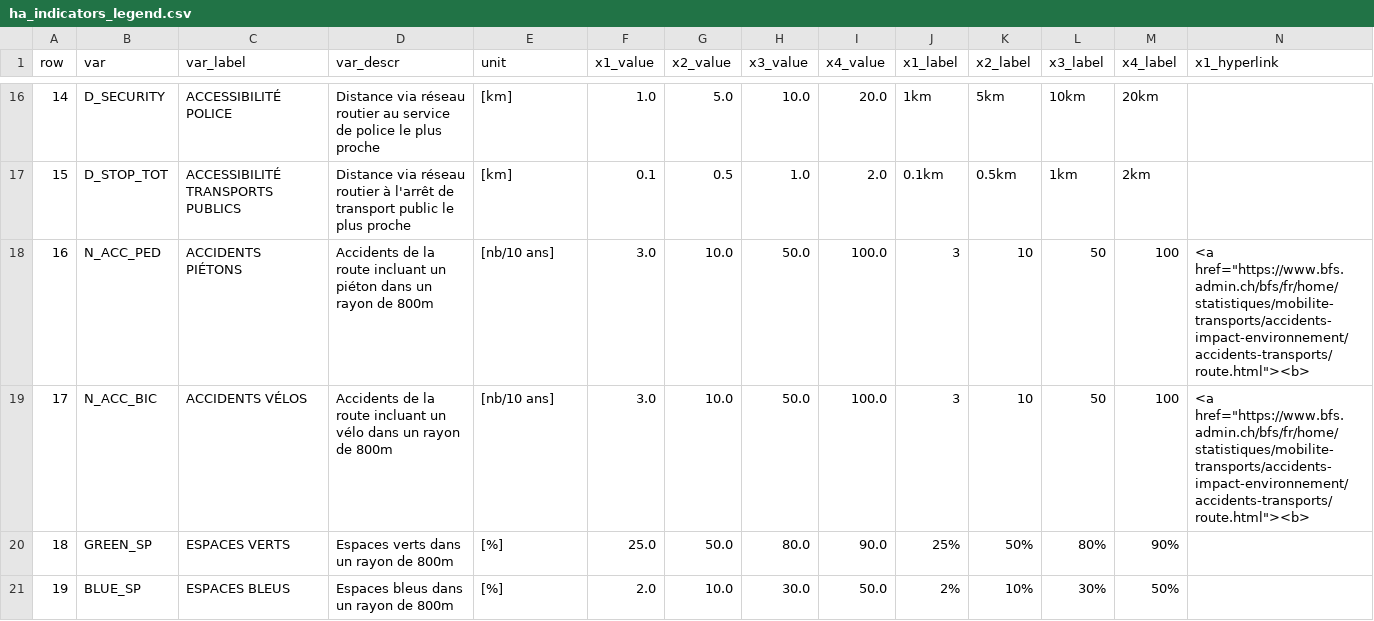
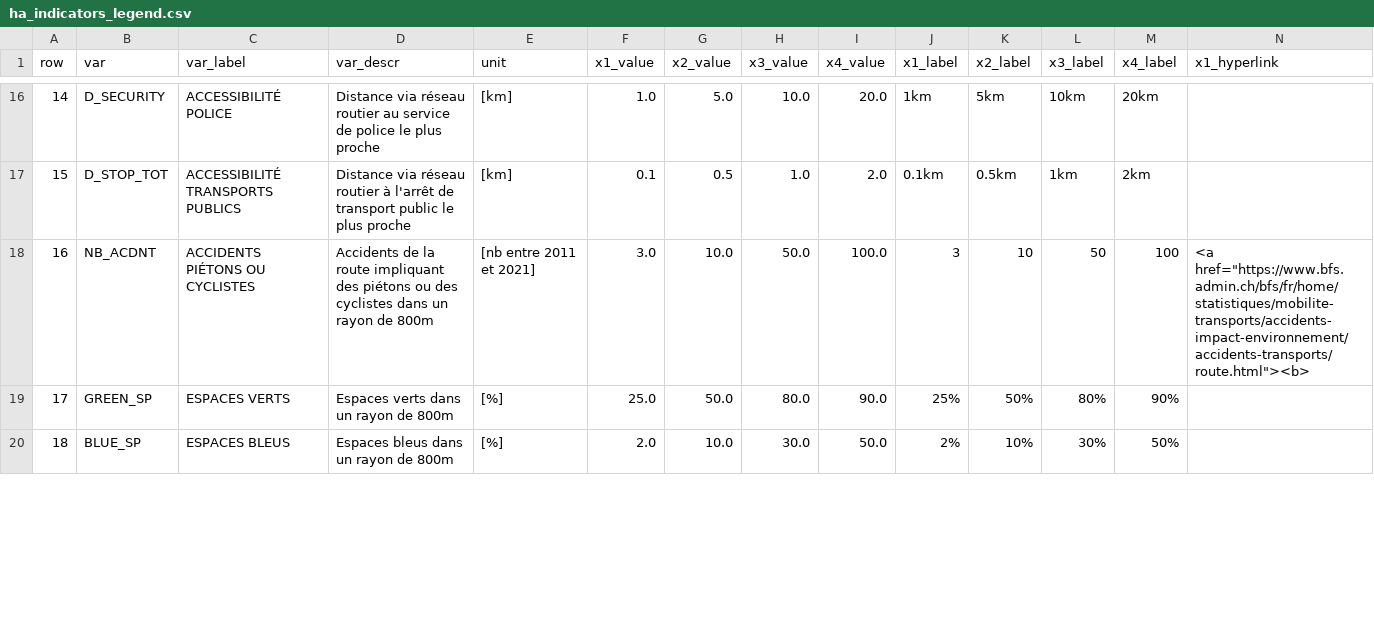
Before and after one commit to aladoy/GEOSAN, a CSV file: geosan/legend/ha_indicators_legend.csv, drawn as a sheet; only a part is shown, gaps mark what is left out; removed rows and columns are numbered as before the commit, all else as after; rows hold the shown columns only; the diff covers the shown part only; the diff names each change by its address in the sheet, - before the commit and + after, or states it on an @@ line.

Commit message:
add log in / log out + update accidents indicator and soc-eco index + update file names

```diff
--- a/geosan/legend/ha_indicators_legend.csv
+++ b/geosan/legend/ha_indicators_legend.csv
-B18 (var): N_ACC_PED
+B18 (var): NB_ACDNT
-C18 (var_label): ACCIDENTS PIÉTONS
+C18 (var_label): ACCIDENTS PIÉTONS OU CYCLISTES
-D18 (var_descr): …la route incluant un piéton dans un…
+D18 (var_descr): …la route impliquant des piétons ou des cyclistes dans un…
-E18 (unit): [nb/10 ans]
+E18 (unit): [nb entre 2011 et 2021]
-row 19: 17 | N_ACC_BIC | ACCIDENTS VÉLOS | Accidents de la route incluant un vélo dans un rayon de 800m | [nb/10 ans] | 3.0 | 10.0 | 50.0 | 100.0 | 3 | 10 | 50 | 100 | <a href="https://www.bfs.admin.ch/bfs/fr/home/statistiques/mobilite-transports/accidents-impact-environnement/accidents-transports/route.html"><b>
@@ column A (row) renumbered from row 19 down @@
```
Also changed, not shown: 14 edited cells elsewhere in this file, 13 other files.
